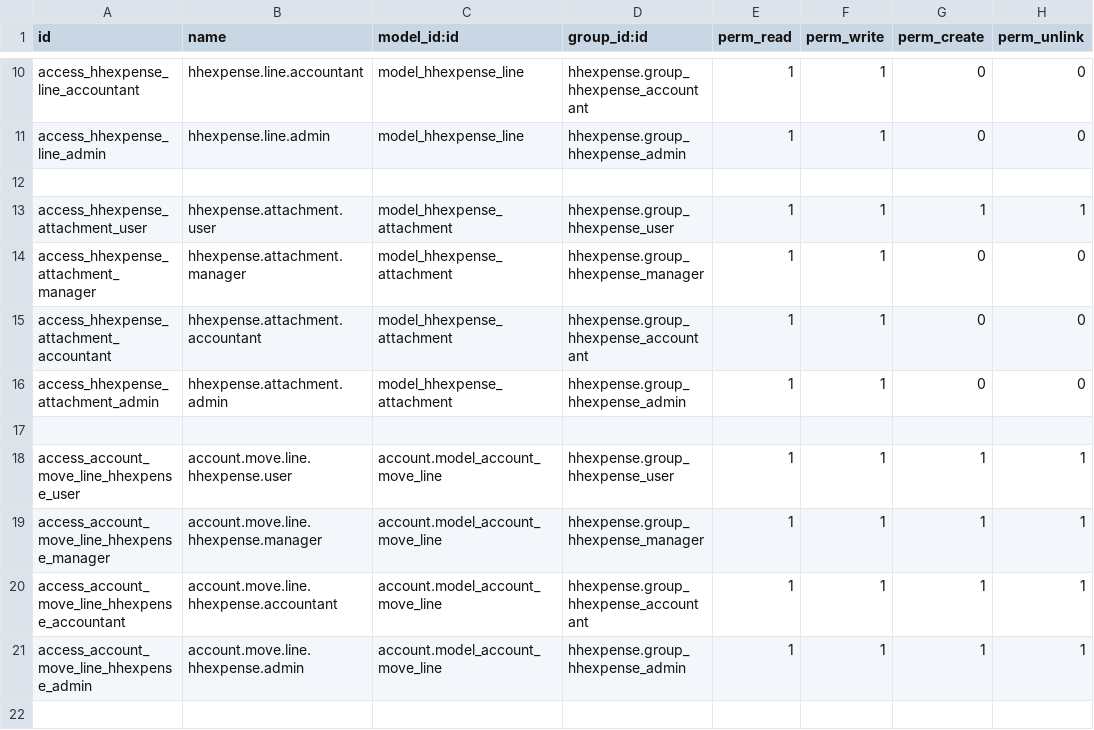
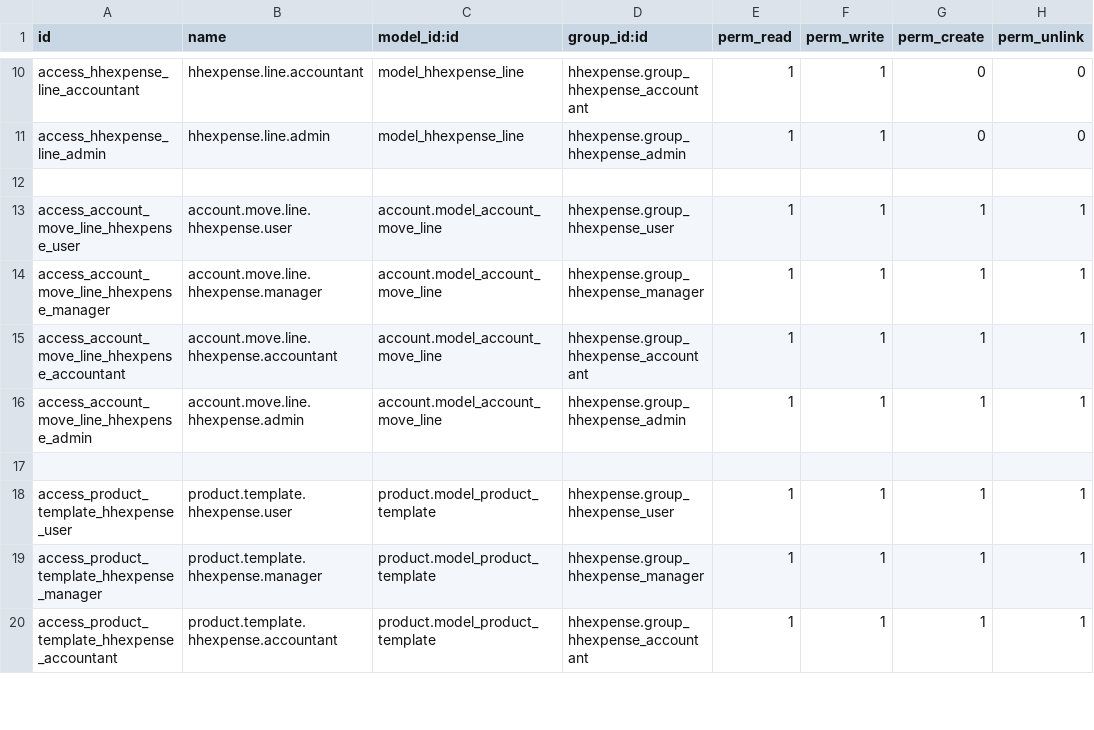
Before and after one commit to toppwork/market_expense, a CSV file: hhexpense/security/ir.model.access.csv, drawn as a sheet; only a part is shown, gaps mark what is left out; the shorter side is filled out with more unchanged rows; the diff names each change by its address in the sheet, - before the commit and + after, or states it on an @@ line.

Commit message:
add demo data update demo link

```diff
--- a/hhexpense/security/ir.model.access.csv
+++ b/hhexpense/security/ir.model.access.csv
-row 13: access_hhexpense_attachment_user | hhexpense.attachment.user | model_hhexpense_attachment | hhexpense.group_hhexpense_user | 1 | 1 | 1 | 1
-row 14: access_hhexpense_attachment_manager | hhexpense.attachment.manager | model_hhexpense_attachment | hhexpense.group_hhexpense_manager | 1 | 1 | 0 | 0
-row 15: access_hhexpense_attachment_accountant | hhexpense.attachment.accountant | model_hhexpense_attachment | hhexpense.group_hhexpense_accountant | 1 | 1 | 0 | 0
-row 16: access_hhexpense_attachment_admin | hhexpense.attachment.admin | model_hhexpense_attachment | hhexpense.group_hhexpense_admin | 1 | 1 | 0 | 0
-row 17: (empty)
```
Also changed, not shown: 10 other files.
